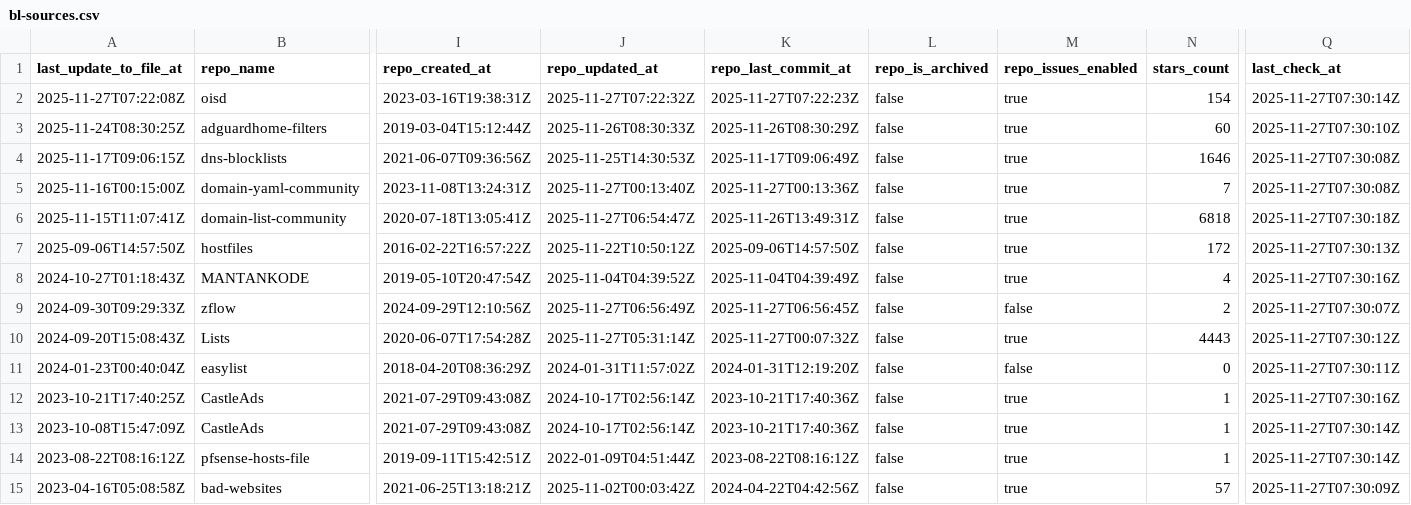
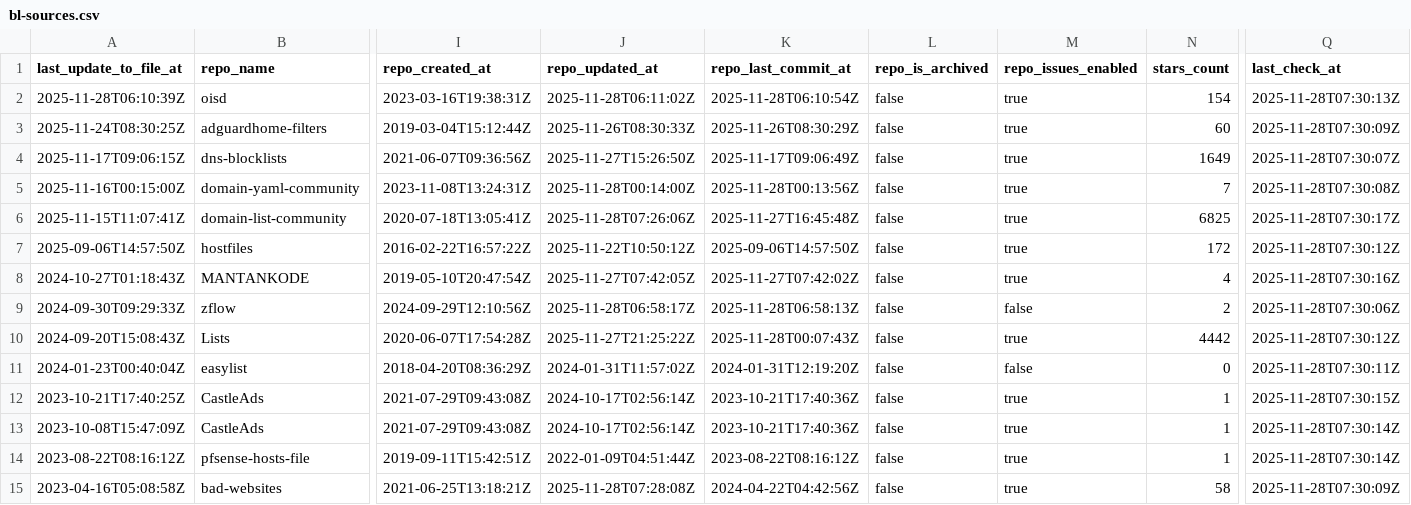
Before and after one commit to omkar861856/porn-domains, a CSV file: blacklist/bl-sources.csv, drawn as a sheet; only a part is shown, gaps mark what is left out; the diff covers the shown part only; the diff names each change by its address in the sheet, - before the commit and + after, or states it on an @@ line.

Commit message:
[AUTO] Rebuild CSV files for sources
Runtime: 00h:00m:17s

```diff
--- a/blacklist/bl-sources.csv
+++ b/blacklist/bl-sources.csv
-A2 (last_update_to_file_at): 2025-11-27T07:22:08Z
+A2 (last_update_to_file_at): 2025-11-28T06:10:39Z
-J2 (repo_updated_at): 2025-11-27T07:22:32Z
+J2 (repo_updated_at): 2025-11-28T06:11:02Z
-K2 (repo_last_commit_at): 2025-11-27T07:22:23Z
+K2 (repo_last_commit_at): 2025-11-28T06:10:54Z
-Q2 (last_check_at): 2025-11-27T07:30:14Z
+Q2 (last_check_at): 2025-11-28T07:30:13Z
-Q3 (last_check_at): 2025-11-27T07:30:10Z
+Q3 (last_check_at): 2025-11-28T07:30:09Z
-J4 (repo_updated_at): 2025-11-25T14:30:53Z
+J4 (repo_updated_at): 2025-11-27T15:26:50Z
-N4 (stars_count): 1646
+N4 (stars_count): 1649
-Q4 (last_check_at): 2025-11-27T07:30:08Z
+Q4 (last_check_at): 2025-11-28T07:30:07Z
-J5 (repo_updated_at): 2025-11-27T00:13:40Z
+J5 (repo_updated_at): 2025-11-28T00:14:00Z
-K5 (repo_last_commit_at): 2025-11-27T00:13:36Z
+K5 (repo_last_commit_at): 2025-11-28T00:13:56Z
-Q5 (last_check_at): 2025-11-27T07:30:08Z
+Q5 (last_check_at): 2025-11-28T07:30:08Z
-J6 (repo_updated_at): 2025-11-27T06:54:47Z
+J6 (repo_updated_at): 2025-11-28T07:26:06Z
-K6 (repo_last_commit_at): 2025-11-26T13:49:31Z
+K6 (repo_last_commit_at): 2025-11-27T16:45:48Z
-N6 (stars_count): 6818
+N6 (stars_count): 6825
-Q6 (last_check_at): 2025-11-27T07:30:18Z
+Q6 (last_check_at): 2025-11-28T07:30:17Z
-Q7 (last_check_at): 2025-11-27T07:30:13Z
+Q7 (last_check_at): 2025-11-28T07:30:12Z
-J8 (repo_updated_at): 2025-11-04T04:39:52Z
+J8 (repo_updated_at): 2025-11-27T07:42:05Z
-K8 (repo_last_commit_at): 2025-11-04T04:39:49Z
+K8 (repo_last_commit_at): 2025-11-27T07:42:02Z
-Q8 (last_check_at): 2025-11-27T07:30:16Z
+Q8 (last_check_at): 2025-11-28T07:30:16Z
-J9 (repo_updated_at): 2025-11-27T06:56:49Z
+J9 (repo_updated_at): 2025-11-28T06:58:17Z
-K9 (repo_last_commit_at): 2025-11-27T06:56:45Z
+K9 (repo_last_commit_at): 2025-11-28T06:58:13Z
-Q9 (last_check_at): 2025-11-27T07:30:07Z
+Q9 (last_check_at): 2025-11-28T07:30:06Z
-J10 (repo_updated_at): 2025-11-27T05:31:14Z
+J10 (repo_updated_at): 2025-11-27T21:25:22Z
-K10 (repo_last_commit_at): 2025-11-27T00:07:32Z
+K10 (repo_last_commit_at): 2025-11-28T00:07:43Z
-N10 (stars_count): 4443
+N10 (stars_count): 4442
-Q10 (last_check_at): 2025-11-27T07:30:12Z
+Q10 (last_check_at): 2025-11-28T07:30:12Z
-Q11 (last_check_at): 2025-11-27T07:30:11Z
+Q11 (last_check_at): 2025-11-28T07:30:11Z
-Q12 (last_check_at): 2025-11-27T07:30:16Z
+Q12 (last_check_at): 2025-11-28T07:30:15Z
-Q13:Q14 (last_check_at): 2025-11-27T07:30:14Z
+Q13:Q14 (last_check_at): 2025-11-28T07:30:14Z
-J15 (repo_updated_at): 2025-11-02T00:03:42Z
+J15 (repo_updated_at): 2025-11-28T07:28:08Z
-N15 (stars_count): 57
+N15 (stars_count): 58
-Q15 (last_check_at): 2025-11-27T07:30:09Z
+Q15 (last_check_at): 2025-11-28T07:30:09Z
```
Also changed, not shown: 20 edited cells elsewhere in this file.
